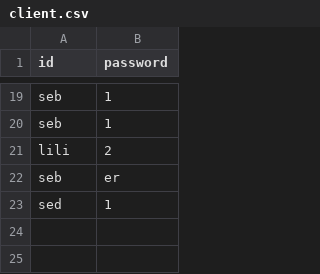
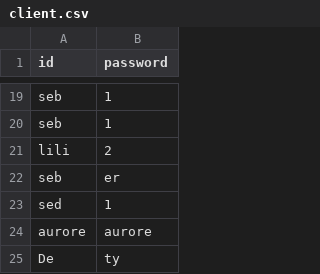
Before and after one commit to sebDtSci/appOps, a CSV file: client.csv, drawn as a sheet; only a part is shown, gaps mark what is left out.

Commit message:
change

```diff
--- a/client.csv
+++ b/client.csv
@@ -23 +23,3 @@ seb,er
 sed,1
+aurore,aurore
+De,ty
```
